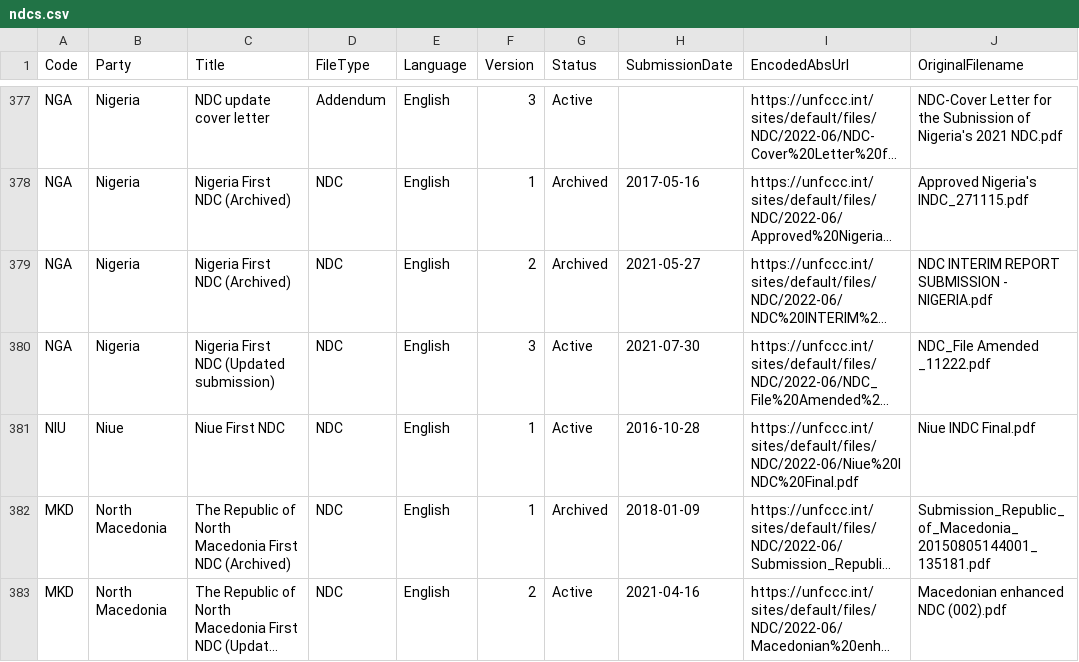
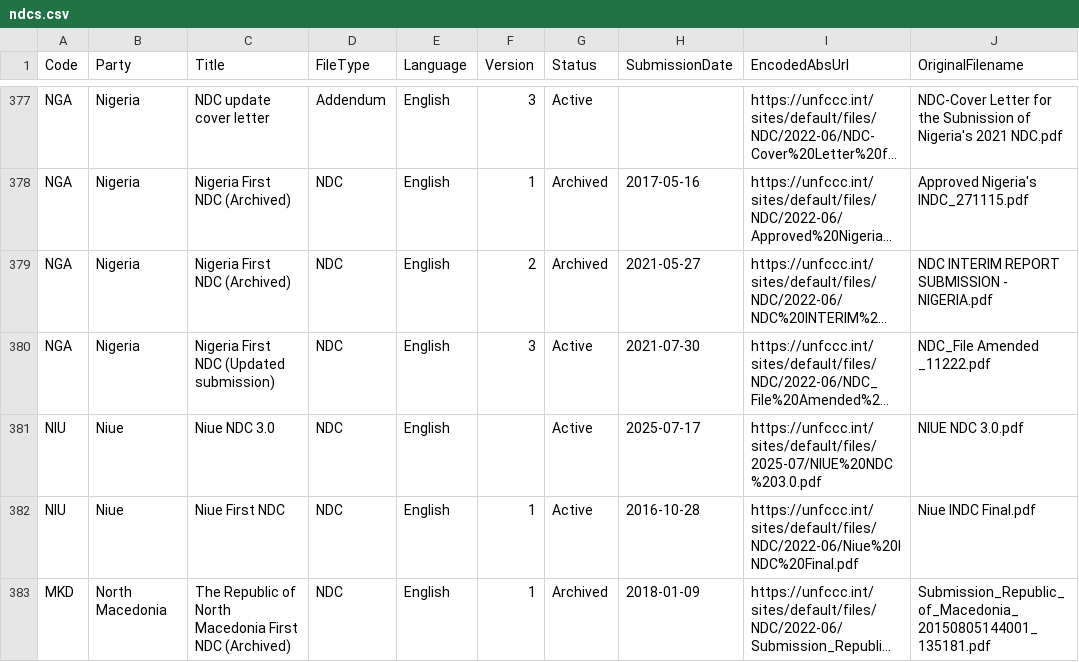
Before and after one commit to openclimatedata/ndcs, a CSV file: data/ndcs.csv, drawn as a sheet; only a part is shown, gaps mark what is left out; the shorter side is filled out with more unchanged rows; long unchanged cells end in …; the diff names each change by its address in the sheet, - before the commit and + after, or states it on an @@ line.

Commit message:
1 row added
  Code: NIU
  Party: Niue
  Title: Niue NDC 3.0
  FileType: NDC
  Language: English
  Version:
  Status: Active
  SubmissionDate: 2025-07-17
  EncodedAbsUrl: https://unfccc.int/sites/default/files/2025-07/NIUE%20NDC%203.0.pdf
  OriginalFilename: NIUE NDC 3.0.pdf

```diff
--- a/data/ndcs.csv
+++ b/data/ndcs.csv
+row 381: NIU | Niue | Niue NDC 3.0 | NDC | English |  | Active | 2025-07-17 | https://unfccc.int/sites/default/files/2025-07/NIUE%20NDC%203.0.pdf | NIUE NDC 3.0.pdf
```
Also changed, not shown: 1 other file.
